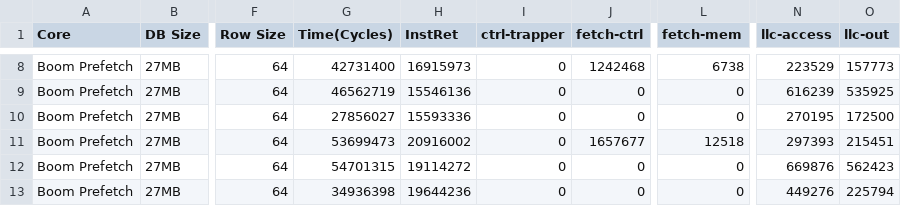
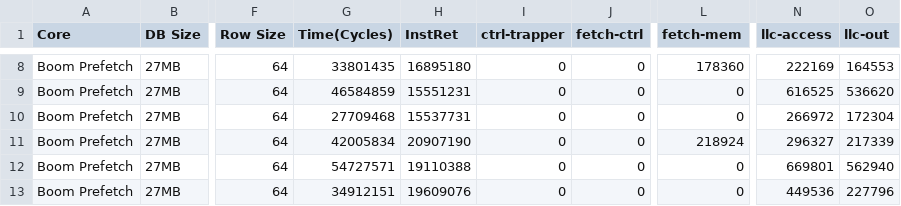
Before and after one commit to ColeStrickler/ADMS-Submission, a CSV file: data/fig8_rocket_slow_reformat.csv, drawn as a sheet; only a part is shown, gaps mark what is left out; the diff covers the shown part only; the diff names each change by its address in the sheet, - before the commit and + after, or states it on an @@ line.

```diff
--- a/data/fig8_rocket_slow_reformat.csv
+++ b/data/fig8_rocket_slow_reformat.csv
-G8 (Time(Cycles)): 42731400
+G8 (Time(Cycles)): 33801435
-H8 (InstRet): 16915973
+H8 (InstRet): 16895180
-J8 (fetch-ctrl): 1242468
+J8 (fetch-ctrl): 0
-L8 (fetch-mem): 6738
+L8 (fetch-mem): 178360
-N8 (llc-access): 223529
+N8 (llc-access): 222169
-O8 (llc-out): 157773
+O8 (llc-out): 164553
-G9 (Time(Cycles)): 46562719
+G9 (Time(Cycles)): 46584859
-H9 (InstRet): 15546136
+H9 (InstRet): 15551231
-N9 (llc-access): 616239
+N9 (llc-access): 616525
-O9 (llc-out): 535925
+O9 (llc-out): 536620
-G10 (Time(Cycles)): 27856027
+G10 (Time(Cycles)): 27709468
-H10 (InstRet): 15593336
+H10 (InstRet): 15537731
-N10 (llc-access): 270195
+N10 (llc-access): 266972
-O10 (llc-out): 172500
+O10 (llc-out): 172304
-G11 (Time(Cycles)): 53699473
+G11 (Time(Cycles)): 42005834
-H11 (InstRet): 20916002
+H11 (InstRet): 20907190
-J11 (fetch-ctrl): 1657677
+J11 (fetch-ctrl): 0
-L11 (fetch-mem): 12518
+L11 (fetch-mem): 218924
-N11 (llc-access): 297393
+N11 (llc-access): 296327
-O11 (llc-out): 215451
+O11 (llc-out): 217339
-G12 (Time(Cycles)): 54701315
+G12 (Time(Cycles)): 54727571
-H12 (InstRet): 19114272
+H12 (InstRet): 19110388
-N12 (llc-access): 669876
+N12 (llc-access): 669801
-O12 (llc-out): 562423
+O12 (llc-out): 562940
-G13 (Time(Cycles)): 34936398
+G13 (Time(Cycles)): 34912151
-H13 (InstRet): 19644236
+H13 (InstRet): 19609076
-N13 (llc-access): 449276
+N13 (llc-access): 449536
-O13 (llc-out): 225794
+O13 (llc-out): 227796
```
Also changed, not shown: 3 removed rows and 115 edited cells elsewhere in this file, fig8_rocket_slow.csv, 37 other files.
